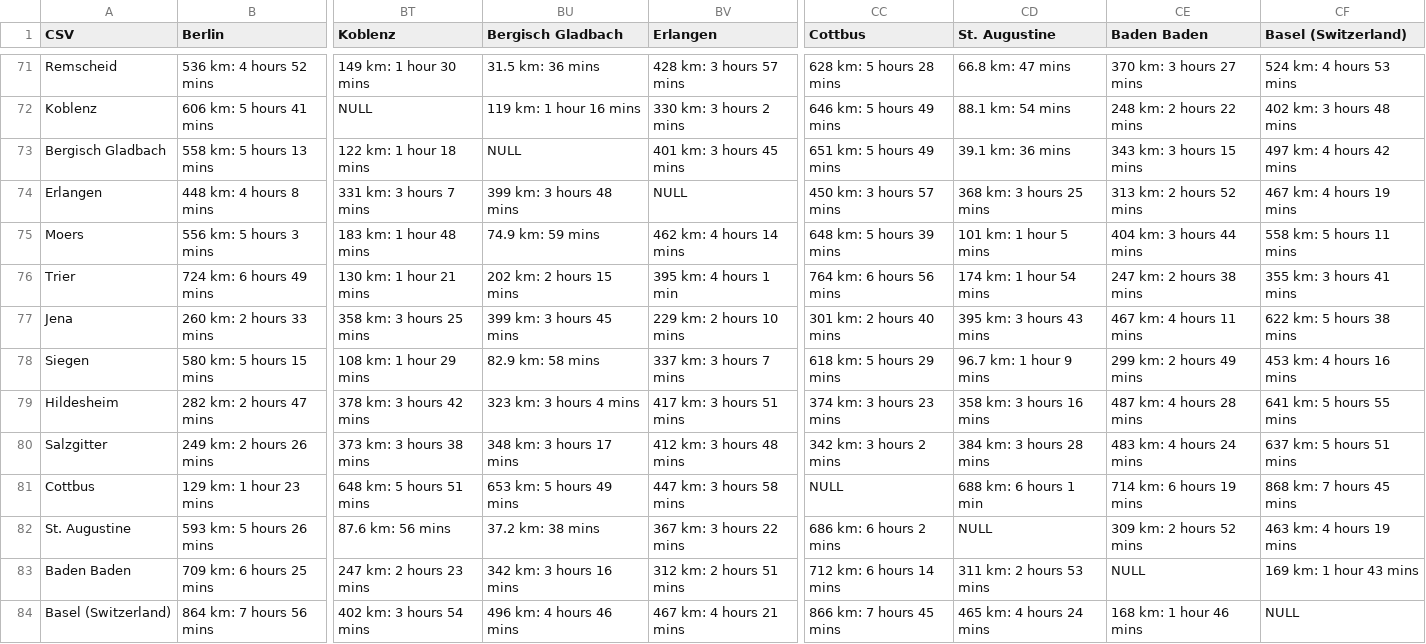
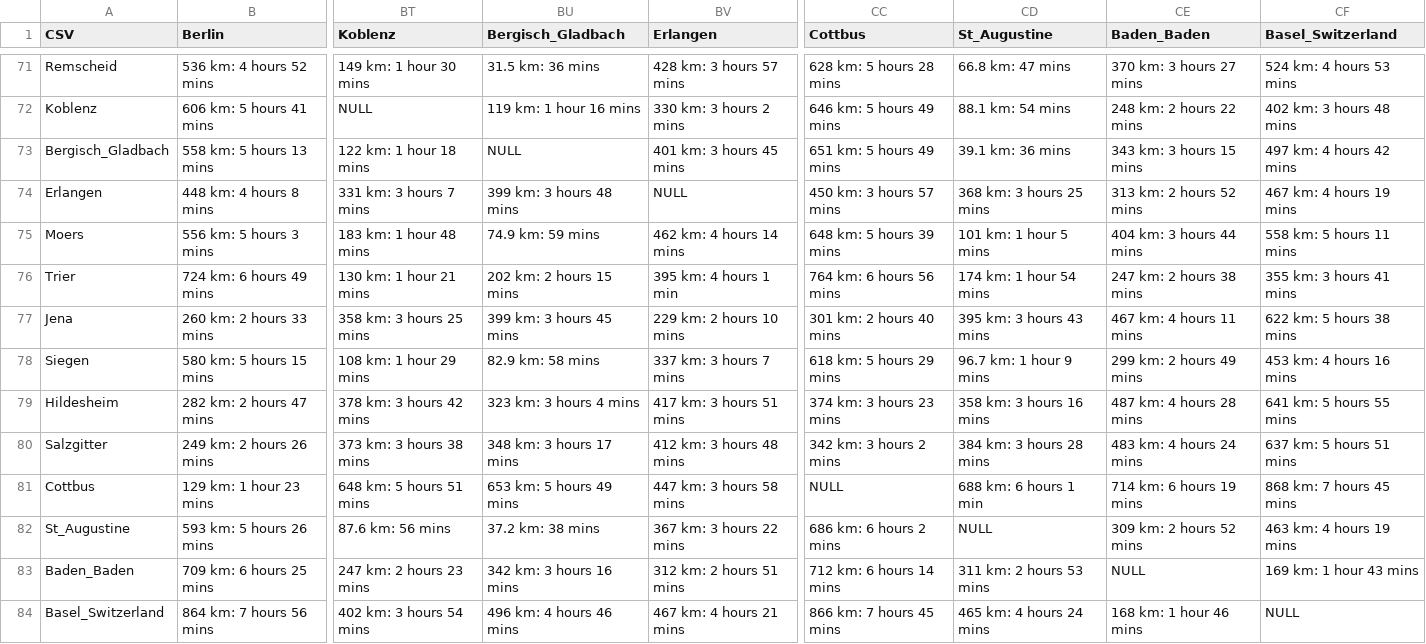
Before and after one commit to TheWookie/DurchDenMutterland, a CSV file: GermanRoutes.csv, drawn as a sheet; only a part is shown, gaps mark what is left out; the diff names each change by its address in the sheet, - before the commit and + after, or states it on an @@ line.

```diff
--- a/GermanRoutes.csv
+++ b/GermanRoutes.csv
-BU1: Bergisch Gladbach
+BU1: Bergisch_Gladbach
-CD1: St. Augustine
+CD1: St_Augustine
-CE1: Baden Baden
+CE1: Baden_Baden
-CF1: Basel (Switzerland)
+CF1: Basel_Switzerland
-A73 (CSV): Bergisch Gladbach
+A73 (CSV): Bergisch_Gladbach
-A82 (CSV): St. Augustine
+A82 (CSV): St_Augustine
-A83 (CSV): Baden Baden
+A83 (CSV): Baden_Baden
-A84 (CSV): Basel (Switzerland)
+A84 (CSV): Basel_Switzerland
```
Also changed, not shown: 4 other files.
